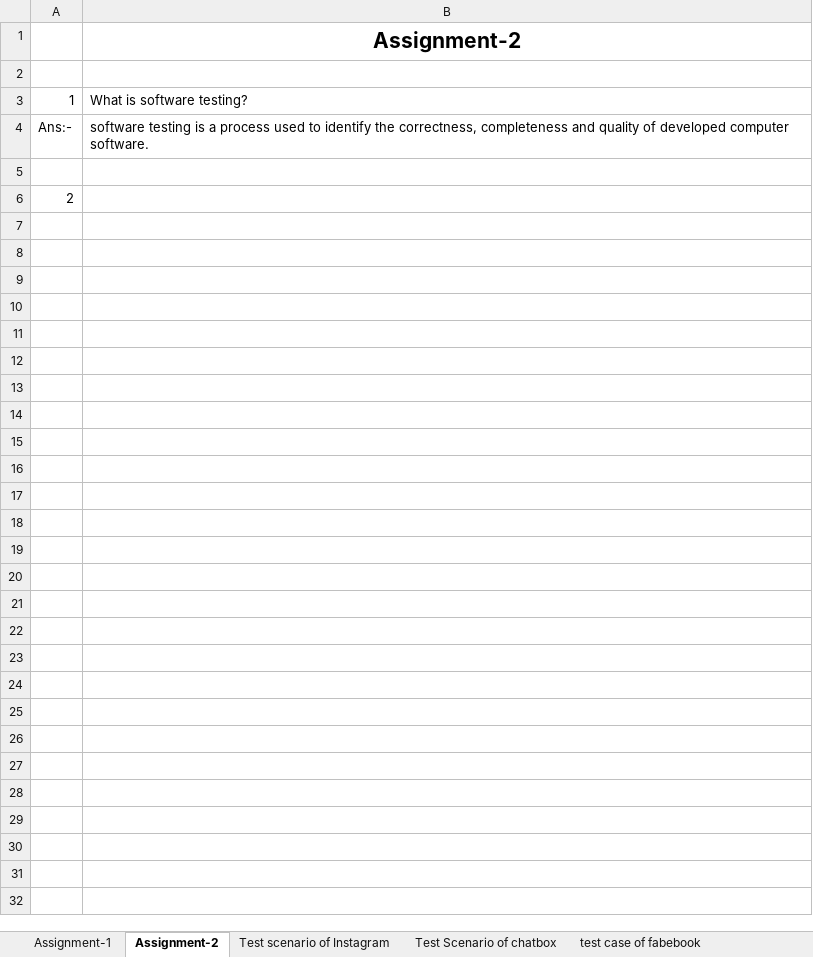
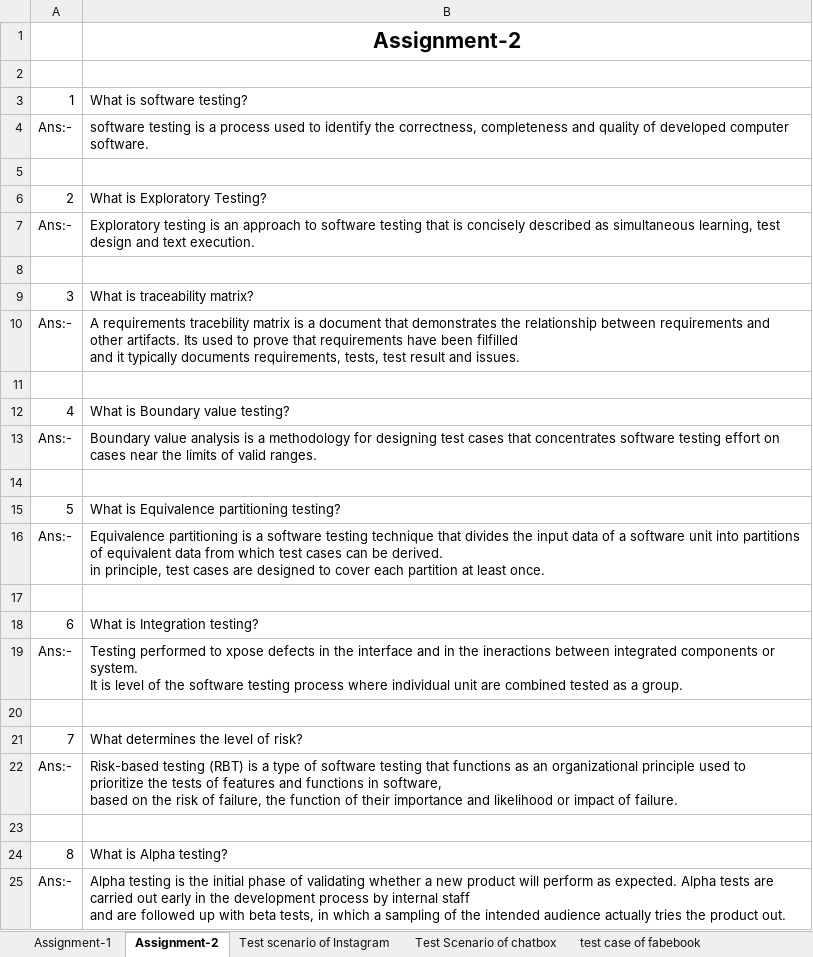
Before and after one commit to PriyankaD-358/Mywork, an Excel workbook: Book1.xlsx, sheet Assignment-2, drawn as a sheet; only a part is shown; values as stored, in another font and other column widths than the file's, no borders; ↵ is a line break in a cell; the diff covers the shown part only; the diff names each change by its address in the sheet, - before the commit and + after, or states it on an @@ line.

Commit message:
Add files via upload
assignment-2

```diff
--- a/Book1.xlsx (sheet Assignment-2)
+++ b/Book1.xlsx (sheet Assignment-2)
-B6: (empty)
+B6: What is Exploratory Testing?
+row 7: Ans:- | Exploratory testing is an approach to software testing that is concisely described as simultaneous learning, test design and text execution.
+row 8: (empty)
+row 9: 3 | What is traceability matrix?
+row 10: Ans:- | A requirements tracebility matrix is a document that demonstrates the relationship between requirements and other artifacts. Its used to prove that requirements have been filfilled ↵ and it typically documents requirements, tests, test result and issues.
+row 11: (empty)
+row 12: 4 | What is Boundary value testing?
+row 13: Ans:- | Boundary value analysis is a methodology for designing test cases that concentrates software testing effort on cases near the limits of valid ranges.
+row 14: (empty)
+row 15: 5 | What is Equivalence partitioning testing?
+row 16: Ans:- | Equivalence partitioning is a software testing technique that divides the input data of a software unit into partitions of equivalent data from which test cases can be derived. ↵ in principle, test cases are designed to cover each partition at least once.
+row 17: (empty)
+row 18: 6 | What is Integration testing?
+row 19: Ans:- | Testing performed to xpose defects in the interface and in the ineractions between integrated components or system. ↵ It is level of the software testing process where individual unit are combined tested as a group.
+row 20: (empty)
+row 21: 7 | What determines the level of risk?
+row 22: Ans:- | Risk-based testing (RBT) is a type of software testing that functions as an organizational principle used to prioritize the tests of features and functions in software, ↵ based on the risk of failure, the function of their importance and likelihood or impact of failure.
+row 23: (empty)
+row 24: 8 | What is Alpha testing?
+row 25: Ans:- | Alpha testing is the initial phase of validating whether a new product will perform as expected. Alpha tests are carried out early in the development process by internal staff ↵ and are followed up with beta tests, in which a sampling of the intended audience actually tries the product out.
```
Also changed, not shown: 128 added rows elsewhere in this sheet.
